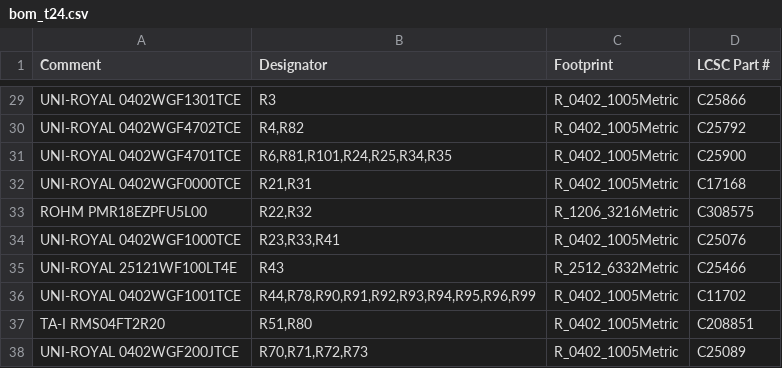
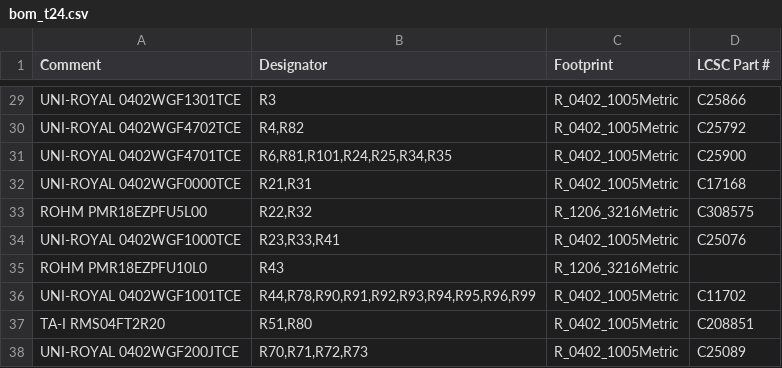
Before and after one commit to Tokoro0917/KOGUMA-Mk4, a CSV file: hardware/kicad/KOGUMA-Mk4_t24/bom_t24.csv, drawn as a sheet; only a part is shown, gaps mark what is left out.

```diff
--- a/hardware/kicad/KOGUMA-Mk4_t24/bom_t24.csv
+++ b/hardware/kicad/KOGUMA-Mk4_t24/bom_t24.csv
@@ -34,3 +34,3 @@ ROHM PMR18EZPFU5L00,"R22,R32",R_1206_3216Metric,C308575
 UNI-ROYAL 0402WGF1000TCE,"R23,R33,R41",R_0402_1005Metric,C25076
-UNI-ROYAL 25121WF100LT4E,R43,R_2512_6332Metric,C25466
+ROHM PMR18EZPFU10L0,R43,R_1206_3216Metric,
 UNI-ROYAL 0402WGF1001TCE,"R44,R78,R90,R91,R92,R93,R94,R95,R96,R99",R_0402_1005Metric,C11702
```
Also changed, not shown: hardware/kicad/KOGUMA-Mk4_t24/cpl_t24.csv, 8 other files.
